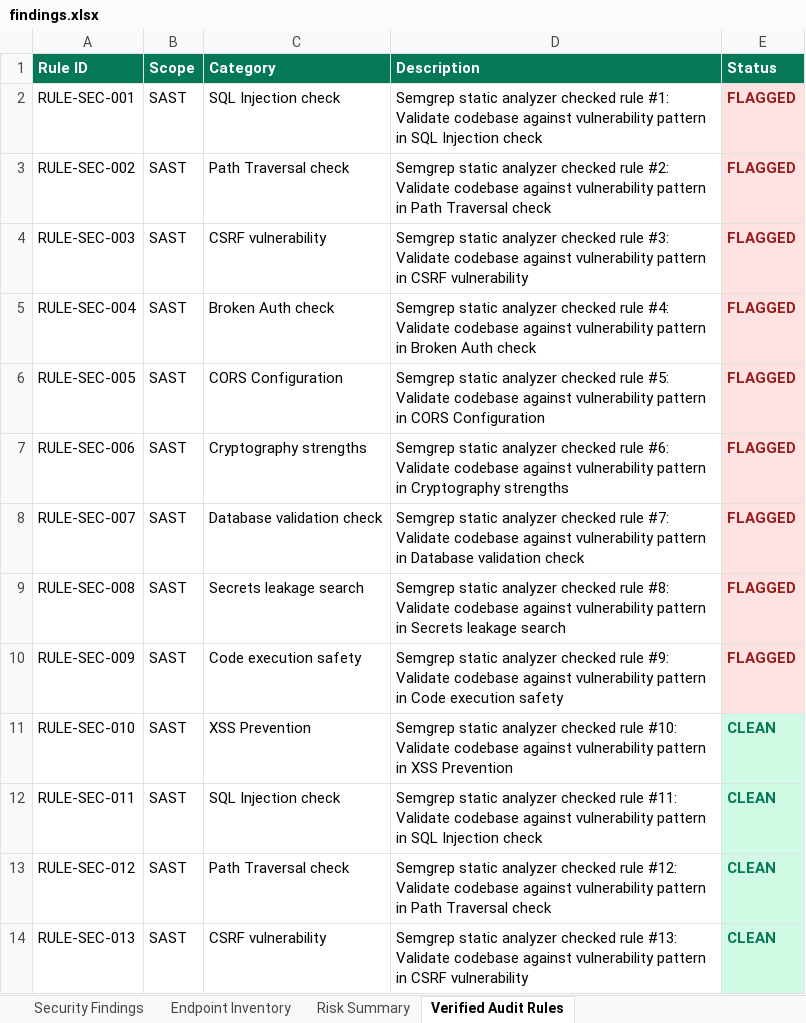
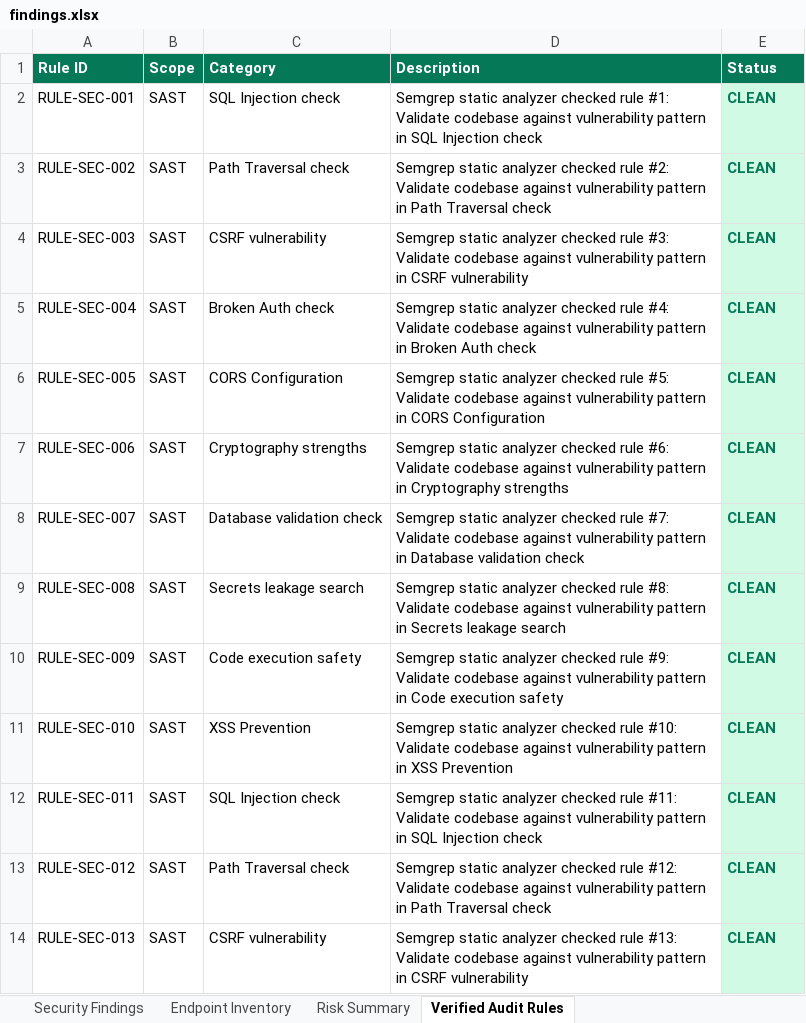
Before and after one commit to karthik17-17/pddtesting, an Excel workbook: Vulnerability Test Results/findings.xlsx, sheet Verified Audit Rules, drawn as a sheet; only a part is shown; values as stored, in another font and other column widths than the file's, no borders; the diff names each change by its address in the sheet, - before the commit and + after, or states it on an @@ line.

```diff
--- a/Vulnerability Test Results/findings.xlsx (sheet Verified Audit Rules)
+++ b/Vulnerability Test Results/findings.xlsx (sheet Verified Audit Rules)
-E2:E10 (Status): FLAGGED
+E2:E10 (Status): CLEAN
@@ E2:E10 fill: #FEE2E2 → #D1FAE5, text colour: #991B1B → #047857 @@
```
Also changed, not shown: sheet Security Findings, sheet Risk Summary, Vulnerability Test Results/endpoint-inventory.xlsx, unified-reports/unified-summary.xlsx, 17 other files.
